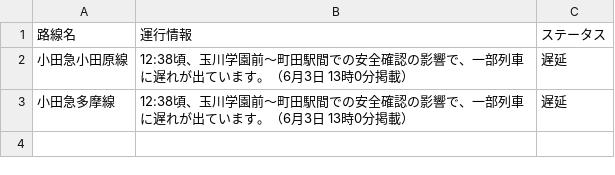
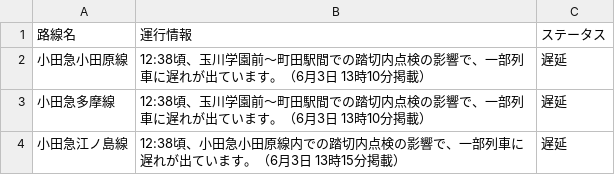
Before and after one commit to TakaoSenrioka/TrainViewHazama, a CSV file: public/result.csv, drawn as a sheet.

Commit message:
Auto update CSV files

```diff
--- a/public/result.csv
+++ b/public/result.csv
@@ -1,3 +1,4 @@
 路線名,運行情報,ステータス
-小田急小田原線,12:38頃、玉川学園前〜町田駅間での安全確認の影響で、一部列車に遅れが出ています。（6月3日 13時0分掲載）,遅延
-小田急多摩線,12:38頃、玉川学園前〜町田駅間での安全確認の影響で、一部列車に遅れが出ています。（6月3日 13時0分掲載）,遅延
+小田急小田原線,12:38頃、玉川学園前〜町田駅間での踏切内点検の影響で、一部列車に遅れが出ています。（6月3日 13時10分掲載）,遅延
+小田急多摩線,12:38頃、玉川学園前〜町田駅間での踏切内点検の影響で、一部列車に遅れが出ています。（6月3日 13時10分掲載）,遅延
+小田急江ノ島線,12:38頃、小田急小田原線内での踏切内点検の影響で、一部列車に遅れが出ています。（6月3日 13時15分掲載）,遅延
```
